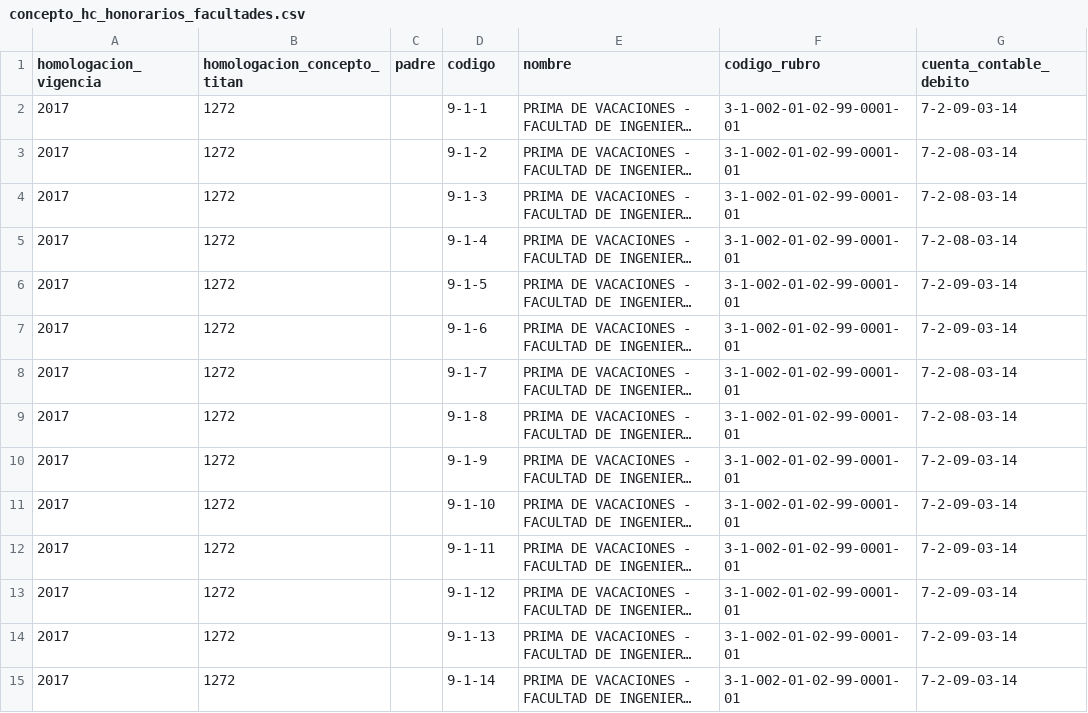
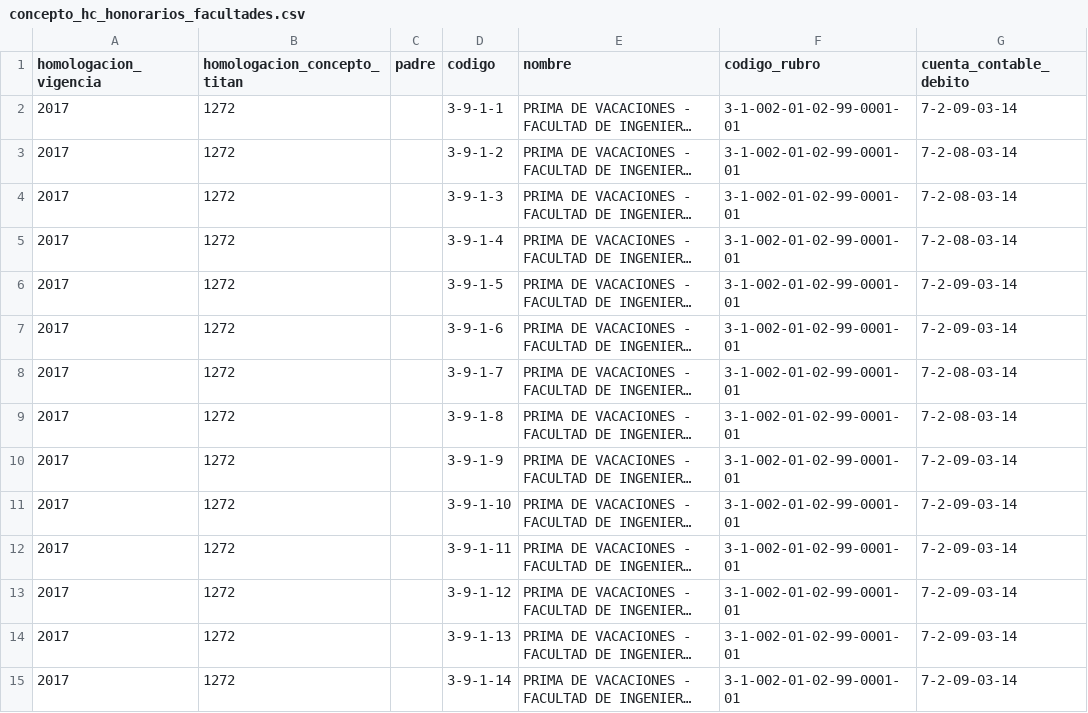
Before and after one commit to jjvargass/cargue-masivo, a CSV file: src/conceptos-kronos/csv/concepto_hc_honorarios_facultades.csv, drawn as a sheet; only a part is shown; long unchanged cells end in …; the diff covers the shown part only; the diff names each change by its address in the sheet, - before the commit and + after, or states it on an @@ line.

Commit message:
nuevo codigo para los conceptos

```diff
--- a/src/conceptos-kronos/csv/concepto_hc_honorarios_facultades.csv
+++ b/src/conceptos-kronos/csv/concepto_hc_honorarios_facultades.csv
-D2 (codigo): 9-1-1
+D2 (codigo): 3-9-1-1
-D3 (codigo): 9-1-2
+D3 (codigo): 3-9-1-2
-D4 (codigo): 9-1-3
+D4 (codigo): 3-9-1-3
-D5 (codigo): 9-1-4
+D5 (codigo): 3-9-1-4
-D6 (codigo): 9-1-5
+D6 (codigo): 3-9-1-5
-D7 (codigo): 9-1-6
+D7 (codigo): 3-9-1-6
-D8 (codigo): 9-1-7
+D8 (codigo): 3-9-1-7
-D9 (codigo): 9-1-8
+D9 (codigo): 3-9-1-8
-D10 (codigo): 9-1-9
+D10 (codigo): 3-9-1-9
-D11 (codigo): 9-1-10
+D11 (codigo): 3-9-1-10
-D12 (codigo): 9-1-11
+D12 (codigo): 3-9-1-11
-D13 (codigo): 9-1-12
+D13 (codigo): 3-9-1-12
-D14 (codigo): 9-1-13
+D14 (codigo): 3-9-1-13
-D15 (codigo): 9-1-14
+D15 (codigo): 3-9-1-14
```
Also changed, not shown: 81 edited cells elsewhere in this file, src/conceptos-kronos/csv/test_concepto_ya_registrado_add_facultad_proyecto.csv, 1 other file.
